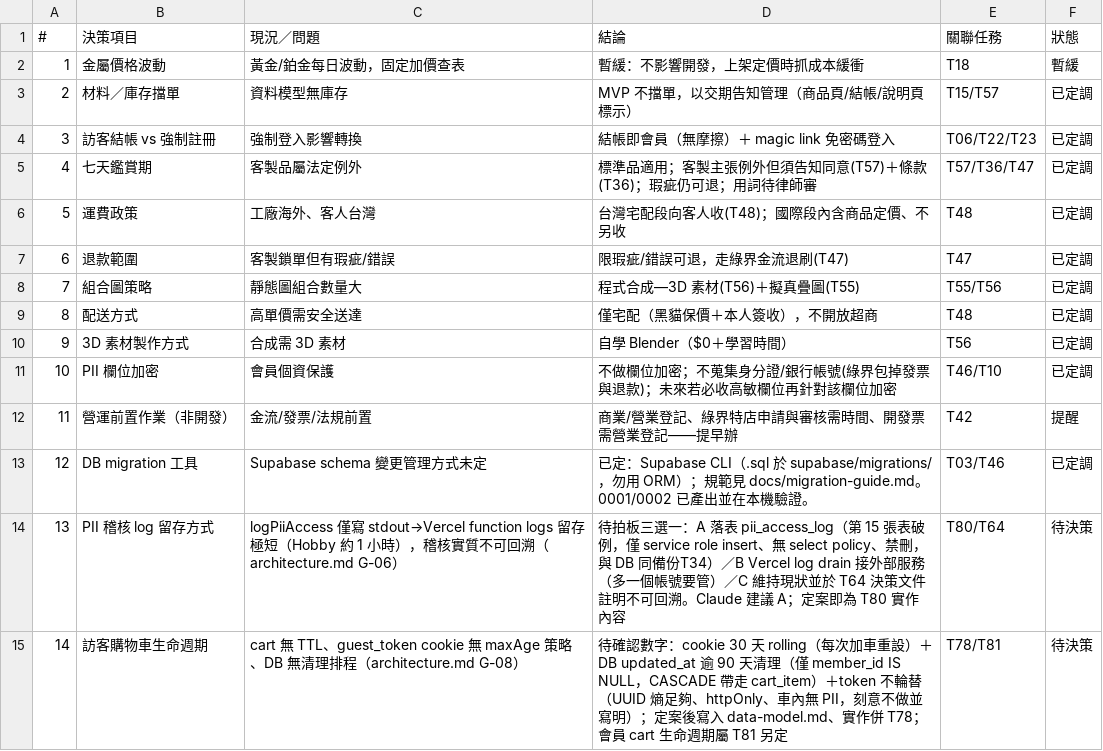
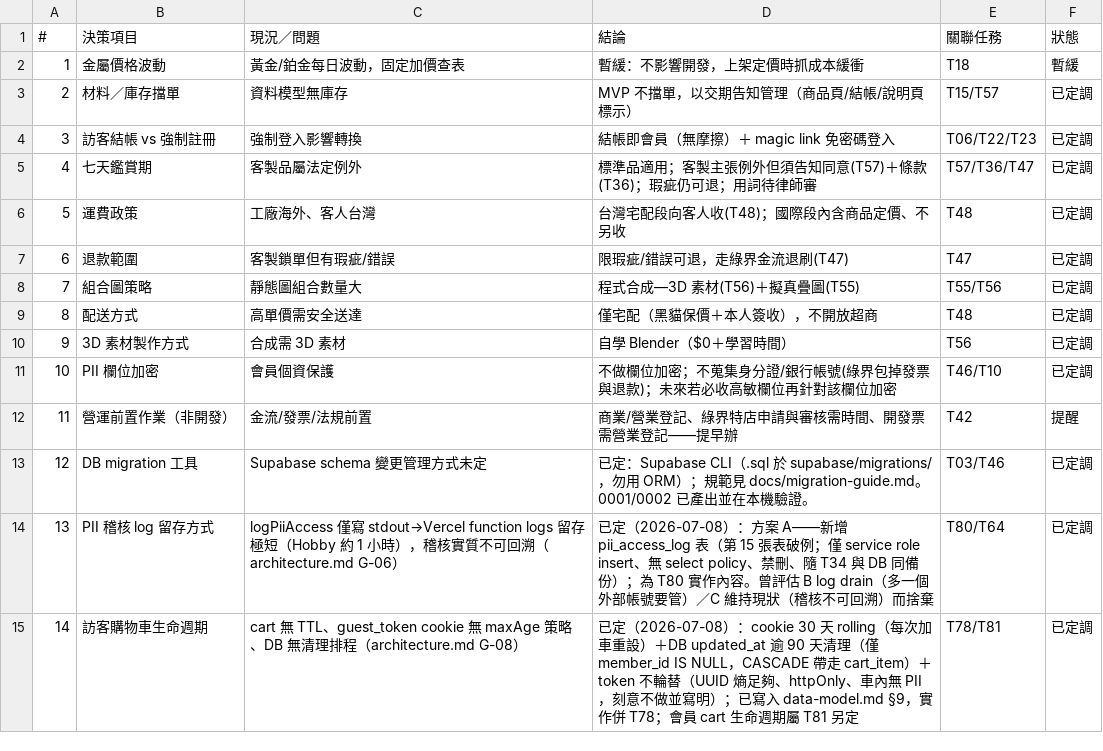
Before and after one commit to incantochen/incantochen, a CSV file: docs/decisions.csv, drawn as a sheet.

```diff
--- a/docs/decisions.csv
+++ b/docs/decisions.csv
@@ -13,3 +13,3 @@
 12,DB migration 工具,Supabase schema 變更管理方式未定,已定：Supabase CLI（.sql 於 supabase/migrations/，勿用 ORM）；規範見 docs/migration-guide.md。0001/0002 已產出並在本機驗證。,T03/T46,已定調
-13,PII 稽核 log 留存方式,logPiiAccess 僅寫 stdout→Vercel function logs 留存極短（Hobby 約 1 小時），稽核實質不可回溯（architecture.md G-06）,待拍板三選一：A 落表 pii_access_log（第 15 張表破例，僅 service role insert、無 select policy、禁刪，與 DB 同備份T34）／B Vercel log drain 接外部服務（多一個帳號要管）／C 維持現狀並於 T64 決策文件註明不可回溯。Claude 建議 A；定案即為 T80 實作內容,T80/T64,待決策
-14,訪客購物車生命週期,cart 無 TTL、guest_token cookie 無 maxAge 策略、DB 無清理排程（architecture.md G-08）,待確認數字：cookie 30 天 rolling（每次加車重設）＋DB updated_at 逾 90 天清理（僅 member_id IS NULL，CASCADE 帶走 cart_item）＋token 不輪替（UUID 熵足夠、httpOnly、車內無 PII，刻意不做並寫明）；定案後寫入 data-model.md、實作併 T78；會員 cart 生命週期屬 T81 另定,T78/T81,待決策
+13,PII 稽核 log 留存方式,logPiiAccess 僅寫 stdout→Vercel function logs 留存極短（Hobby 約 1 小時），稽核實質不可回溯（architecture.md G-06）,已定（2026-07-08）：方案 A——新增 pii_access_log 表（第 15 張表破例；僅 service role insert、無 select policy、禁刪、隨 T34 與 DB 同備份）；為 T80 實作內容。曾評估 B log drain（多一個外部帳號要管）／C 維持現狀（稽核不可回溯）而捨棄,T80/T64,已定調
+14,訪客購物車生命週期,cart 無 TTL、guest_token cookie 無 maxAge 策略、DB 無清理排程（architecture.md G-08）,已定（2026-07-08）：cookie 30 天 rolling（每次加車重設）＋DB updated_at 逾 90 天清理（僅 member_id IS NULL，CASCADE 帶走 cart_item）＋token 不輪替（UUID 熵足夠、httpOnly、車內無 PII，刻意不做並寫明）；已寫入 data-model.md §9，實作併 T78；會員 cart 生命週期屬 T81 另定,T78/T81,已定調
```
Also changed, not shown: docs/tasks.csv, 2 other files.
